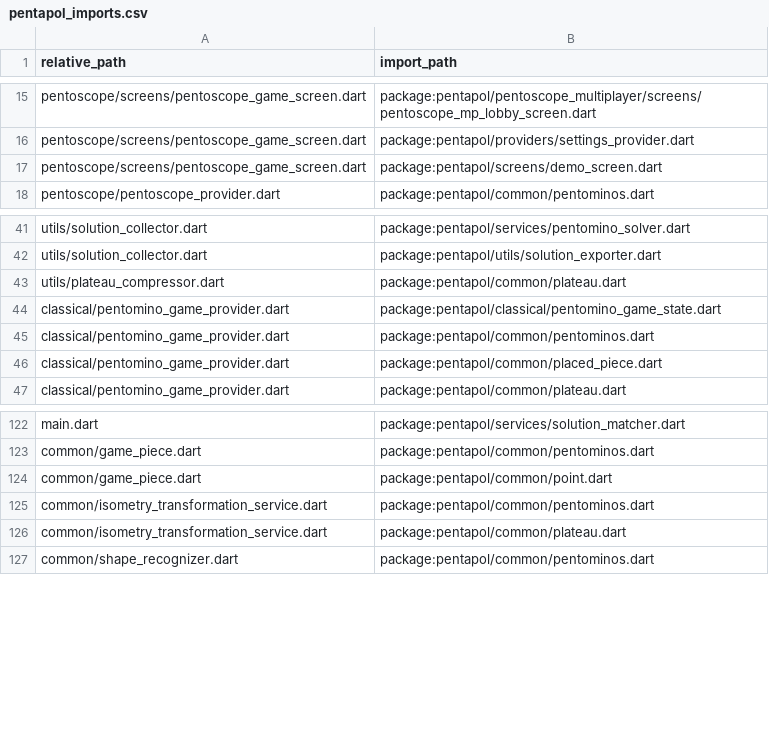
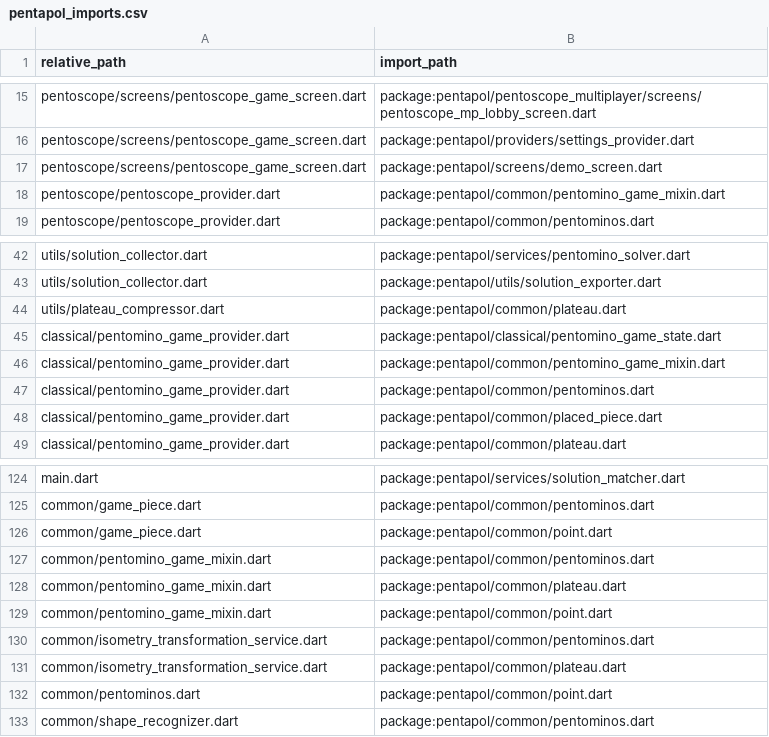
Before and after one commit to PML54/pentoscope, a CSV file: tools/csv/pentapol_imports.csv, drawn as a sheet; only a part is shown, gaps mark what is left out; the diff names each change by its address in the sheet, - before the commit and + after, or states it on an @@ line.

```diff
--- a/tools/csv/pentapol_imports.csv
+++ b/tools/csv/pentapol_imports.csv
+row 18: pentoscope/pentoscope_provider.dart | package:pentapol/common/pentomino_game_mixin.dart
+row 46: classical/pentomino_game_provider.dart | package:pentapol/common/pentomino_game_mixin.dart
+row 127: common/pentomino_game_mixin.dart | package:pentapol/common/pentominos.dart
+row 128: common/pentomino_game_mixin.dart | package:pentapol/common/plateau.dart
+row 129: common/pentomino_game_mixin.dart | package:pentapol/common/point.dart
+row 132: common/pentominos.dart | package:pentapol/common/point.dart
```
Also changed, not shown: tools/csv/pentapol_dart_files.csv, tools/csv/pentapol_end_files.csv, 41 other files.
